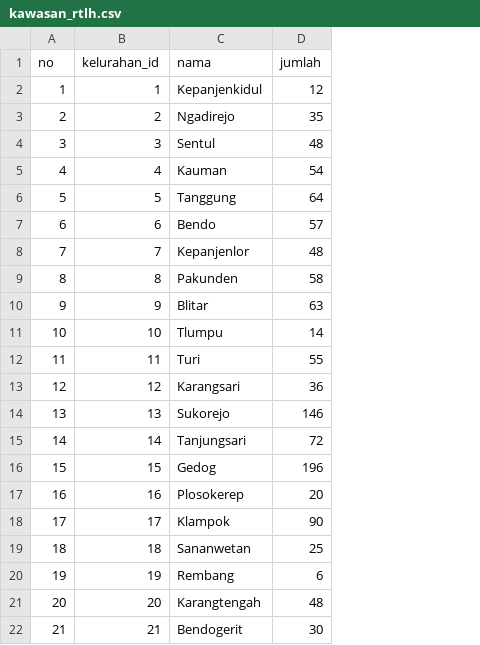
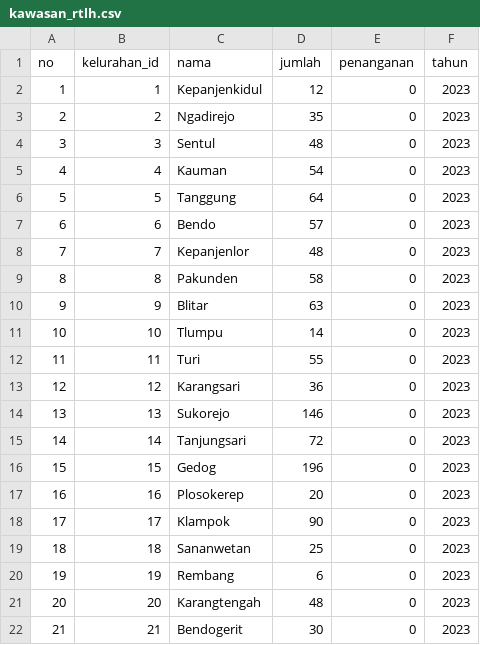
Before and after one commit to iladsuma/gis-bappeda, a CSV file: database/data-seeder/kawasan_rtlh.csv, drawn as a sheet; the diff names each change by its address in the sheet, - before the commit and + after, or states it on an @@ line.

Commit message:
rtlh seeder update

```diff
--- a/database/data-seeder/kawasan_rtlh.csv
+++ b/database/data-seeder/kawasan_rtlh.csv
+column E (penanganan), rows 2-22: all 0
+column F (tahun), rows 2-22: all 2023
```
Also changed, not shown: 1 other file.
